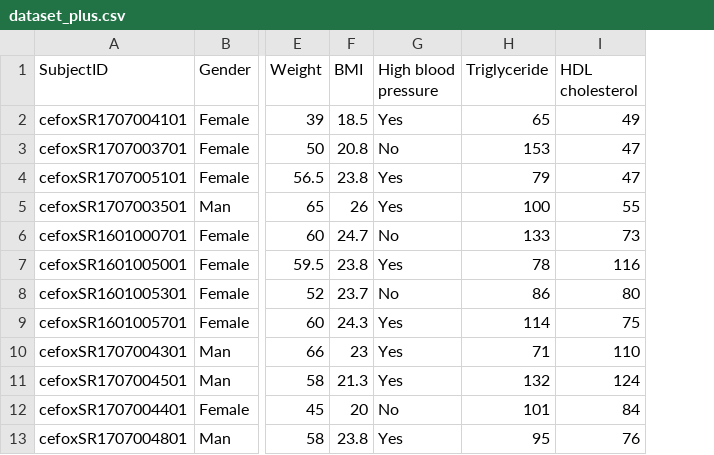
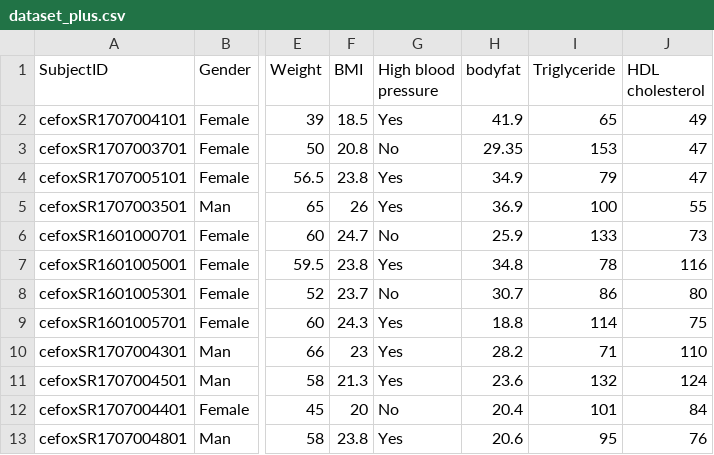
Before and after one commit to likeajob/PBL_Project, a CSV file: dataset_plus.csv, drawn as a sheet; only a part is shown, gaps mark what is left out; the diff names each change by its address in the sheet, - before the commit and + after, or states it on an @@ line.

Commit message:
update dataset

```diff
--- a/dataset_plus.csv
+++ b/dataset_plus.csv
+column H (bodyfat), rows 2-13: 41.9 | 29.35 | 34.9 | 36.9 | 25.9 | 34.8 | 30.7 | 18.8 | 28.2 | 23.6 | 20.4 | 20.6
```
Also changed, not shown: dataset_raw.csv.
